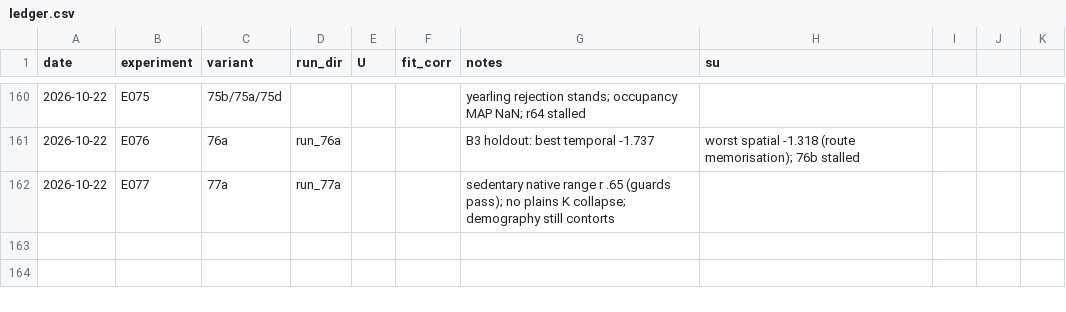
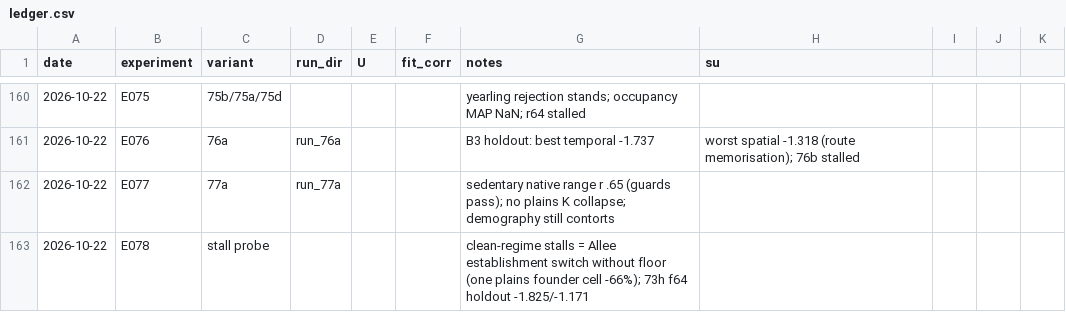
Before and after one commit to brendanwallison/houfin-range-model, a CSV file: research/age_model/ledger.csv, drawn as a sheet; only a part is shown, gaps mark what is left out; the diff names each change by its address in the sheet, - before the commit and + after, or states it on an @@ line.

Commit message:
Stall probe: Allee separatrix persists without the floor; 73h f64 holdout

```diff
--- a/research/age_model/ledger.csv
+++ b/research/age_model/ledger.csv
+row 163: 2026-10-22 | E078 | stall probe |  |  |  | clean-regime stalls = Allee establishment switch without floor (one plains founder cell -66%); 73h f64 holdout -1.825/-1.171
```
Also changed, not shown: 1 other file.
